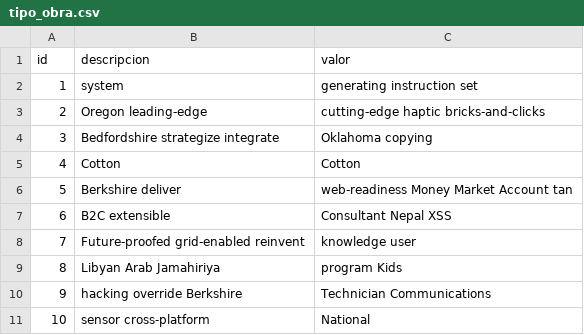
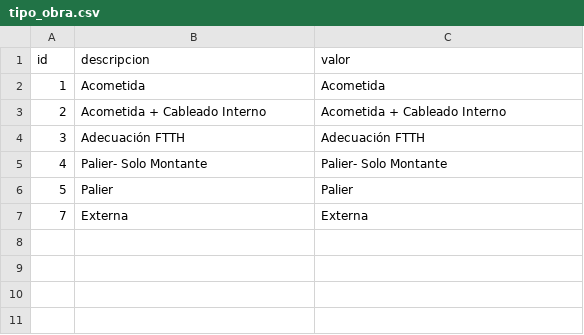
Before and after one commit to pablo-lg/gemp-1, a CSV file: src/main/resources/config/liquibase/fake-data/tipo_obra.csv, drawn as a sheet.

```diff
--- a/src/main/resources/config/liquibase/fake-data/tipo_obra.csv
+++ b/src/main/resources/config/liquibase/fake-data/tipo_obra.csv
@@ -1,11 +1,7 @@
 id;descripcion;valor
-1;system;generating instruction set
-2;Oregon leading-edge;cutting-edge haptic bricks-and-clicks
-3;Bedfordshire strategize integrate;Oklahoma copying
-4;Cotton;Cotton
-5;Berkshire deliver;web-readiness Money Market Account tan
-6;B2C extensible;Consultant Nepal XSS
-7;Future-proofed grid-enabled reinvent;knowledge user
-8;Libyan Arab Jamahiriya;program Kids
-9;hacking override Berkshire;Technician Communications
-10;sensor cross-platform;National
+1;Acometida;Acometida
+2;Acometida + Cableado Interno;Acometida + Cableado Interno
+3;Adecuación FTTH;Adecuación FTTH
+4;Palier- Solo Montante;Palier- Solo Montante
+5;Palier;Palier
+7;Externa;Externa
```
Also changed, not shown: src/main/resources/config/liquibase/fake-data/tipo_emp.csv, 11 other files.
